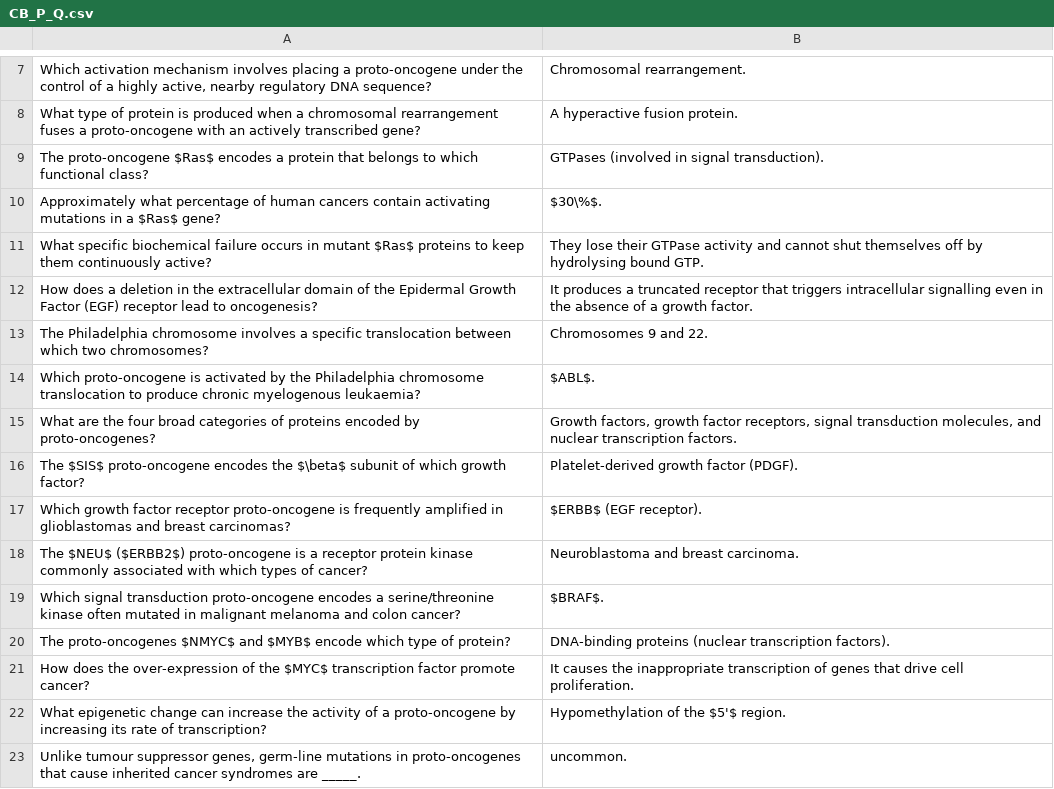
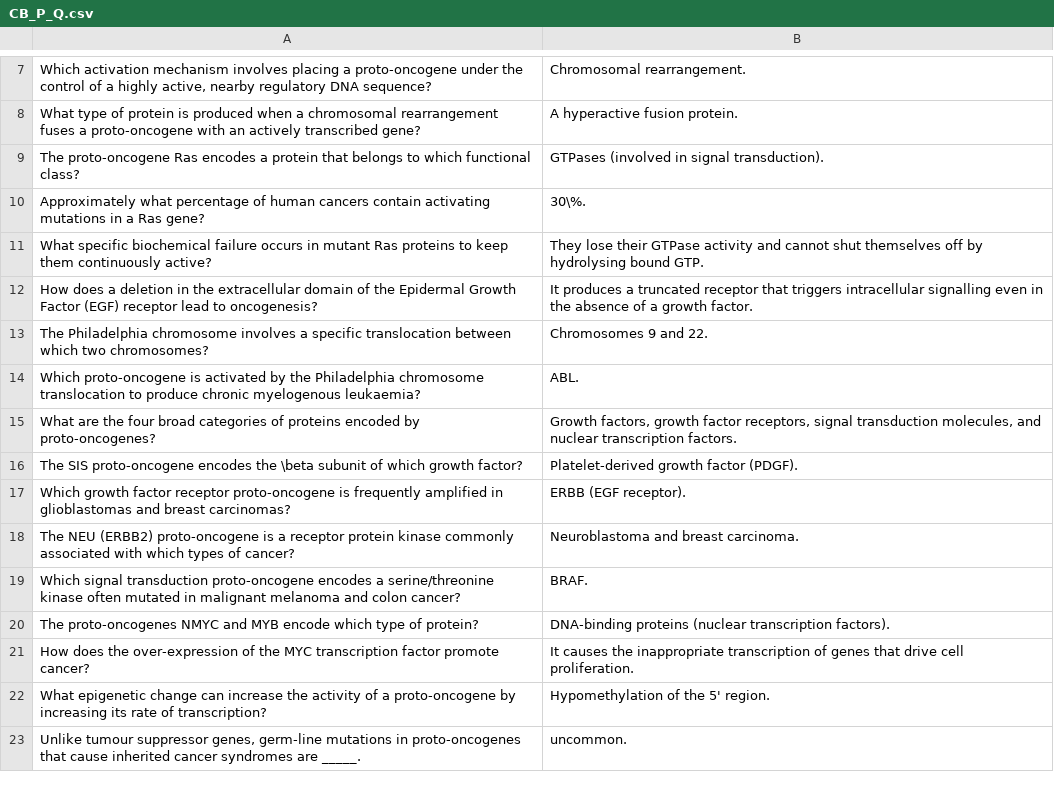
Before and after one commit to cristyyalbertyy-hub/BiologyGenetics, a CSV file: public/media/CB_P_Q.csv, drawn as a sheet; only a part is shown, gaps mark what is left out; the diff covers the shown part only; the diff names each change by its address in the sheet, - before the commit and + after, or states it on an @@ line.

```diff
--- a/public/media/CB_P_Q.csv
+++ b/public/media/CB_P_Q.csv
-A9: The proto-oncogene $Ras$ encodes a…
+A9: The proto-oncogene Ras encodes a…
-A10: …in a $Ras$ gene?
+A10: …in a Ras gene?
-B10: $30\%$.
+B10: 30\%.
-A11: …in mutant $Ras$ proteins to…
+A11: …in mutant Ras proteins to…
-B14: $ABL$.
+B14: ABL.
-A16: The $SIS$ proto-oncogene encodes the $\beta$ subunit of…
+A16: The SIS proto-oncogene encodes the \beta subunit of…
-B17: $ERBB$ (EGF receptor).
+B17: ERBB (EGF receptor).
-A18: The $NEU$ ($ERBB2$) proto-oncogene is…
+A18: The NEU (ERBB2) proto-oncogene is…
-B19: $BRAF$.
+B19: BRAF.
-A20: The proto-oncogenes $NMYC$ and $MYB$ encode which…
+A20: The proto-oncogenes NMYC and MYB encode which…
-A21: …of the $MYC$ transcription factor…
+A21: …of the MYC transcription factor…
-B22: Hypomethylation of the $5'$ region.
+B22: Hypomethylation of the 5' region.
```
Also changed, not shown: 29 edited cells elsewhere in this file, public/media/CB_TS_Q.csv, public/media/CF_V_Q.csv, 16 other files.
